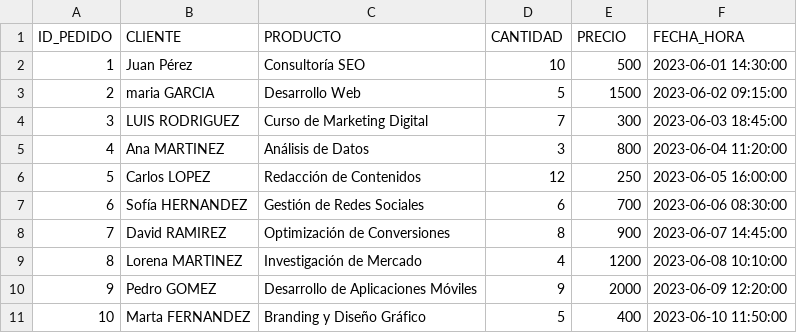
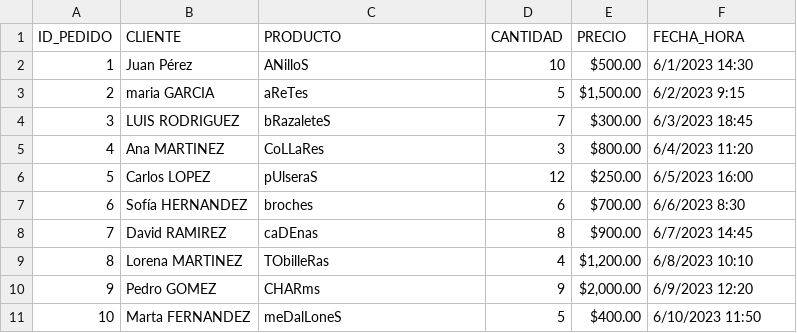
Before and after one commit to JUANCITOPENA/RECURSOS-DE-BASE-DE-DATOS-Y-DATOS-CURSOS-SQL-SERVER-Y-ANALISIS-DE-DATOS, a CSV file: pedidos.csv, drawn as a sheet; only a part is shown; the diff covers the shown part only.

```diff
--- a/pedidos.csv
+++ b/pedidos.csv
@@ -1,11 +1,11 @@
 ID_PEDIDO,CLIENTE,PRODUCTO,CANTIDAD,PRECIO,FECHA_HORA
-1,Juan Pérez,Consultoría SEO,10,500,2023-06-01 14:30:00
-2,maria GARCIA,Desarrollo Web,5,1500,2023-06-02 09:15:00
-3,LUIS RODRIGUEZ,Curso de Marketing Digital,7,300,2023-06-03 18:45:00
-4,Ana MARTINEZ,Análisis de Datos,3,800,2023-06-04 11:20:00
-5,Carlos LOPEZ,Redacción de Contenidos,12,250,2023-06-05 16:00:00
-6,Sofía HERNANDEZ,Gestión de Redes Sociales,6,700,2023-06-06 08:30:00
-7,David RAMIREZ,Optimización de Conversiones,8,900,2023-06-07 14:45:00
-8,Lorena MARTINEZ,Investigación de Mercado,4,1200,2023-06-08 10:10:00
-9,Pedro GOMEZ,Desarrollo de Aplicaciones Móviles,9,2000,2023-06-09 12:20:00
-10,Marta FERNANDEZ,Branding y Diseño Gráfico,5,400,2023-06-10 11:50:00
+1,Juan Pérez,ANilloS,10, $500.00 ,6/1/2023 14:30
+2,maria GARCIA,aReTes,5," $1,500.00 ",6/2/2023 9:15
+3,LUIS RODRIGUEZ,bRazaleteS,7, $300.00 ,6/3/2023 18:45
+4,Ana MARTINEZ,CoLLaRes,3, $800.00 ,6/4/2023 11:20
+5,Carlos LOPEZ,pUlseraS,12, $250.00 ,6/5/2023 16:00
+6,Sofía HERNANDEZ,broches,6, $700.00 ,6/6/2023 8:30
+7,David RAMIREZ,caDEnas,8, $900.00 ,6/7/2023 14:45
+8,Lorena MARTINEZ,TObilleRas,4," $1,200.00 ",6/8/2023 10:10
+9,Pedro GOMEZ,CHARms,9," $2,000.00 ",6/9/2023 12:20
+10,Marta FERNANDEZ,meDalLoneS,5, $400.00 ,6/10/2023 11:50
```
Also changed, not shown: 45 edited cells elsewhere in this file, 10 other files.
